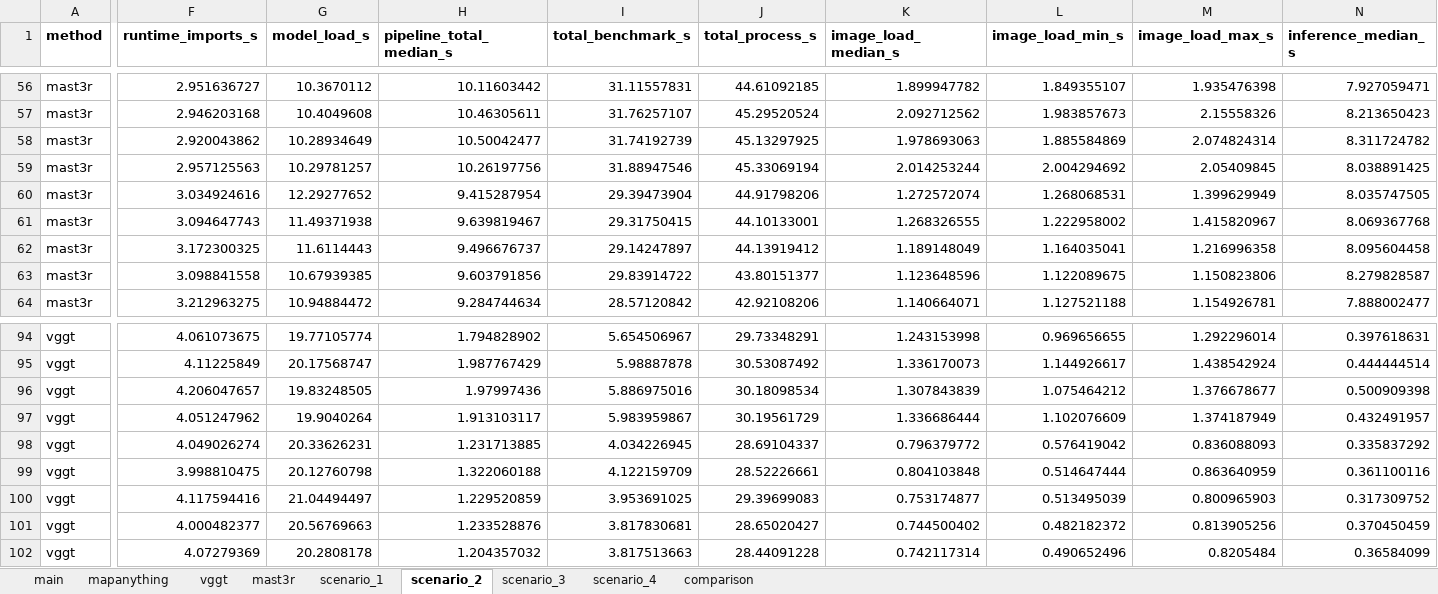
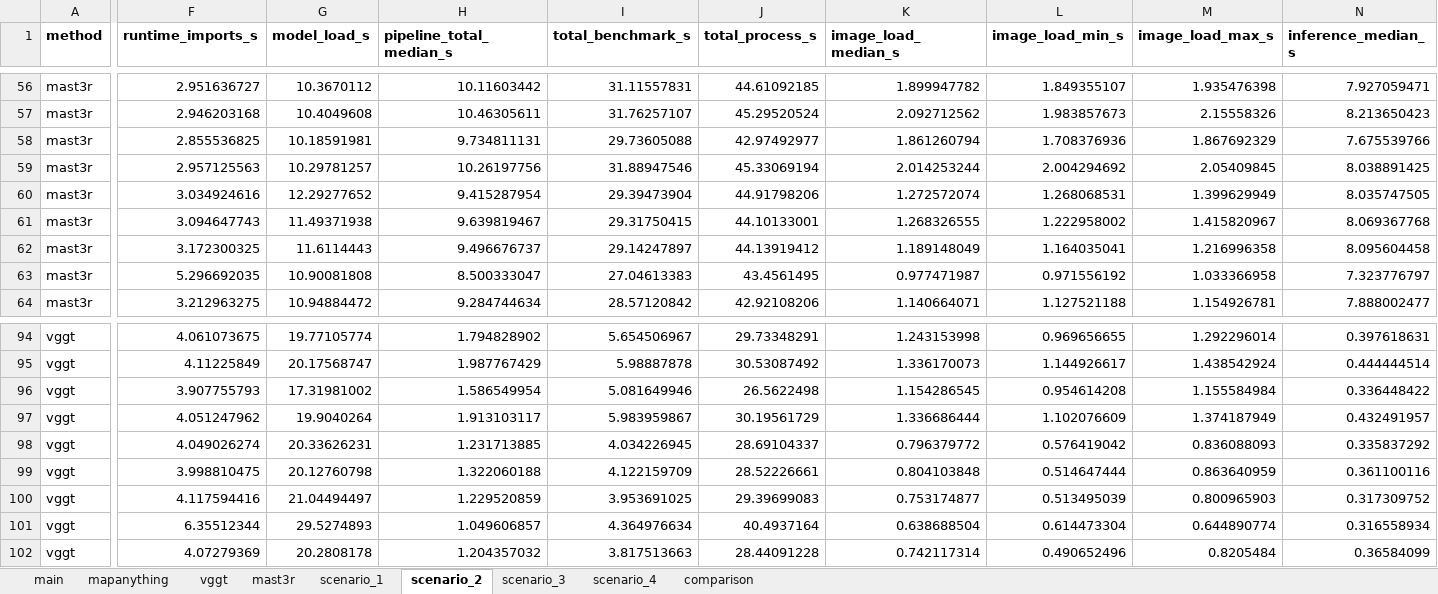
Before and after one commit to kamilsnopkowski/one-or-few-shot-3d-reconstruction, an Excel workbook: performance_data.xlsx, sheet scenario_2, drawn as a sheet; only a part is shown, gaps mark what is left out; values as stored, in another font and other column widths than the file's, no borders; removed rows and columns are numbered as before the commit, all else as after; rows hold the shown columns only; the diff covers the shown part only; the diff names each change by its address in the sheet, - before the commit and + after, or states it on an @@ line.

```diff
--- a/performance_data.xlsx (sheet scenario_2)
+++ b/performance_data.xlsx (sheet scenario_2)
-row 58: mast3r | 2.920043862 | 10.28934649 | 10.50042477 | 31.74192739 | 45.13297925 | 1.978693063 | 1.885584869 | 2.074824314 | 8.311724782
+row 58: mast3r | 2.855536825 | 10.18591981 | 9.734811131 | 29.73605088 | 42.97492977 | 1.861260794 | 1.708376936 | 1.867692329 | 7.675539766
-row 63: mast3r | 3.098841558 | 10.67939385 | 9.603791856 | 29.83914722 | 43.80151377 | 1.123648596 | 1.122089675 | 1.150823806 | 8.279828587
+row 63: mast3r | 5.296692035 | 10.90081808 | 8.500333047 | 27.04613383 | 43.4561495 | 0.977471987 | 0.971556192 | 1.033366958 | 7.323776797
-F96 (runtime_imports_s): 4.206047657
+F96 (runtime_imports_s): 3.907755793
-G96 (model_load_s): 19.83248505
+G96 (model_load_s): 17.31981002
-H96 (pipeline_total_median_s): 1.97997436
+H96 (pipeline_total_median_s): 1.586549954
-I96 (total_benchmark_s): 5.886975016
+I96 (total_benchmark_s): 5.081649946
-J96 (total_process_s): 30.18098534
+J96 (total_process_s): 26.5622498
-K96 (image_load_median_s): 1.307843839
+K96 (image_load_median_s): 1.154286545
-L96 (image_load_min_s): 1.075464212
+L96 (image_load_min_s): 0.954614208
-M96 (image_load_max_s): 1.376678677
+M96 (image_load_max_s): 1.155584984
-N96 (inference_median_s): 0.500909398
+N96 (inference_median_s): 0.336448422
-F101 (runtime_imports_s): 4.000482377
+F101 (runtime_imports_s): 6.35512344
-G101 (model_load_s): 20.56769663
+G101 (model_load_s): 29.5274893
-H101 (pipeline_total_median_s): 1.233528876
+H101 (pipeline_total_median_s): 1.049606857
-I101 (total_benchmark_s): 3.817830681
+I101 (total_benchmark_s): 4.364976634
-J101 (total_process_s): 28.65020427
+J101 (total_process_s): 40.4937164
-K101 (image_load_median_s): 0.744500402
+K101 (image_load_median_s): 0.638688504
-L101 (image_load_min_s): 0.482182372
+L101 (image_load_min_s): 0.614473304
-M101 (image_load_max_s): 0.813905256
+M101 (image_load_max_s): 0.644890774
-N101 (inference_median_s): 0.370450459
+N101 (inference_median_s): 0.316558934
```
Also changed, not shown: 54 edited cells elsewhere in this sheet, sheet main, sheet scenario_3, sheet vggt, sheet mast3r, sheet mapanything, sheet comparison, 1 more sheet, quality_data.xlsx, 1 other file.
